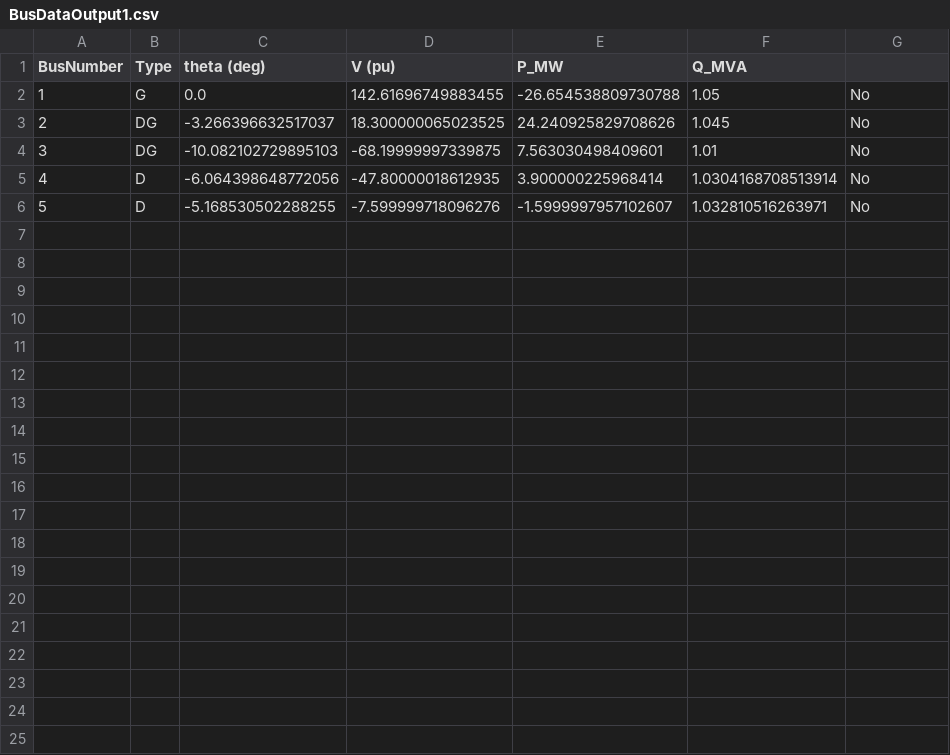
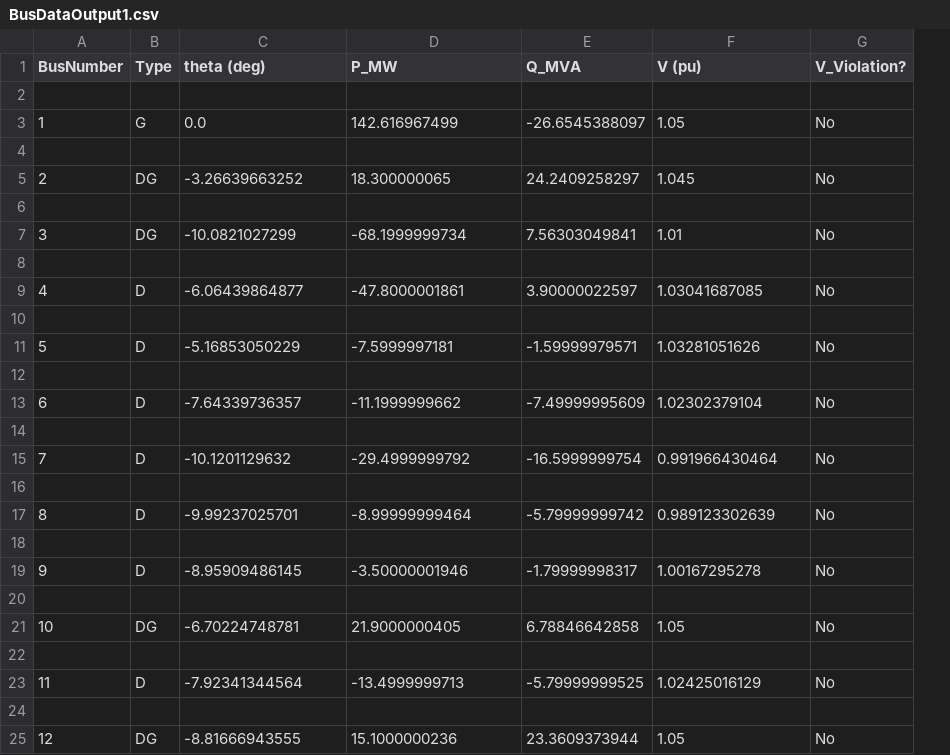
Before and after one commit to nmv9943/project454, a CSV file: data/BusDataOutput1.csv, drawn as a sheet; removed rows and columns are numbered as before the commit, all else as after; the diff names each change by its address in the sheet, - before the commit and + after, or states it on an @@ line.

Commit message:
Edited results to file functions and added result to output window functions. Values still need to be checked.

```diff
--- a/data/BusDataOutput1.csv
+++ b/data/BusDataOutput1.csv
-column D (V (pu)), rows 2-6: 142.61696749883455 | 18.300000065023525 | -68.19999997339875 | -47.80000018612935 | -7.599999718096276
+column E (Q_MVA), row 3: -26.6545388097; row 5: 24.2409258297; row 7: 7.56303049841; row 9: 3.90000022597; row 11: -1.59999979571
-F1: Q_MVA
+F1: V (pu)
-G1: (empty)
+G1: V_Violation?
+row 2: (empty)
-D3 (P_MW): -26.654538809730788
+D3 (P_MW): 142.616967499
+row 4: (empty)
-C5 (theta (deg)): -3.266396632517037
+C5 (theta (deg)): -3.26639663252
-D5 (P_MW): 24.240925829708626
+D5 (P_MW): 18.300000065
+row 6: (empty)
-C7 (theta (deg)): -10.082102729895103
+C7 (theta (deg)): -10.0821027299
-D7 (P_MW): 7.563030498409601
+D7 (P_MW): -68.1999999734
+row 8: (empty)
-C9 (theta (deg)): -6.064398648772056
+C9 (theta (deg)): -6.06439864877
-D9 (P_MW): 3.900000225968414
+D9 (P_MW): -47.8000001861
-F9 (V (pu)): 1.0304168708513914
+F9 (V (pu)): 1.03041687085
+row 10: (empty)
-C11 (theta (deg)): -5.168530502288255
+C11 (theta (deg)): -5.16853050229
-D11 (P_MW): -1.5999997957102607
+D11 (P_MW): -7.5999997181
-F11 (V (pu)): 1.032810516263971
+F11 (V (pu)): 1.03281051626
+row 12: (empty)
+row 13: 6 | D | -7.64339736357 | -11.1999999662 | -7.49999995609 | 1.02302379104 | No
+row 14: (empty)
+row 15: 7 | D | -10.1201129632 | -29.4999999792 | -16.5999999754 | 0.991966430464 | No
+row 16: (empty)
+row 17: 8 | D | -9.99237025701 | -8.99999999464 | -5.79999999742 | 0.989123302639 | No
+row 18: (empty)
+row 19: 9 | D | -8.95909486145 | -3.50000001946 | -1.79999998317 | 1.00167295278 | No
+row 20: (empty)
+row 21: 10 | DG | -6.70224748781 | 21.9000000405 | 6.78846642858 | 1.05 | No
+row 22: (empty)
+row 23: 11 | D | -7.92341344564 | -13.4999999713 | -5.79999999525 | 1.02425016129 | No
+row 24: (empty)
+row 25: 12 | DG | -8.81666943555 | 15.1000000236 | 23.3609373944 | 1.05 | No
```
Also changed, not shown: data/LineDataOutput1.csv, 1 other file.
